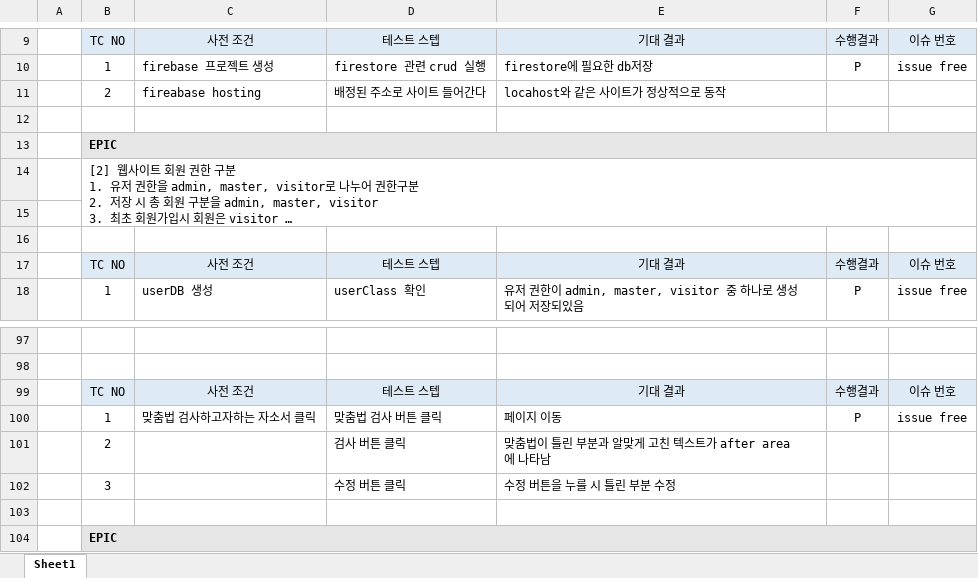
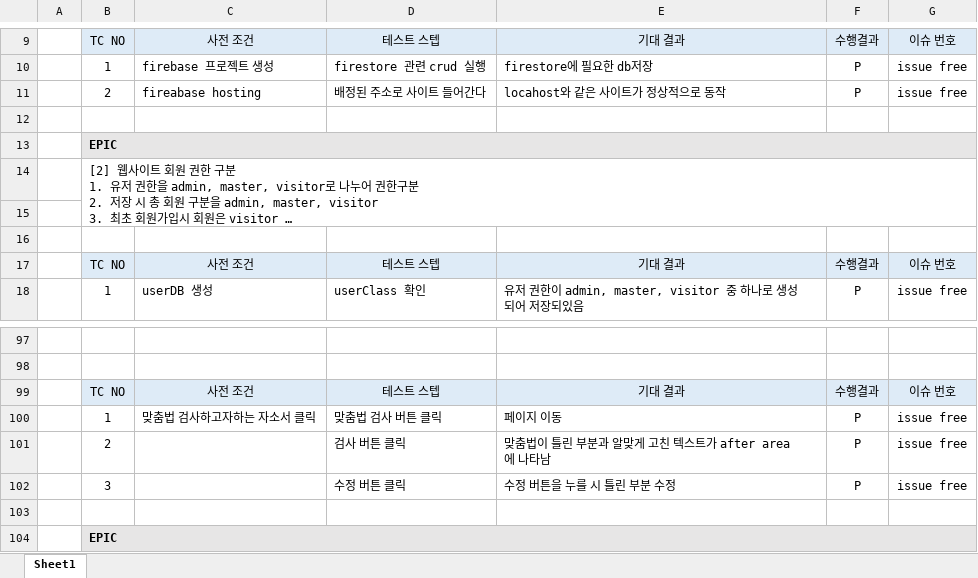
Before and after one commit to myccpb08/WEB_3rd_JJOBPlanet, an Excel workbook: 테스트케이스 최종.xlsx, sheet Sheet1, drawn as a sheet; only a part is shown, gaps mark what is left out; long unchanged cells end in …; values as stored, in another font and other column widths than the file's, no borders; the diff covers the shown part only; the diff names each change by its address in the sheet, - before the commit and + after, or states it on an @@ line.

```diff
--- a/테스트케이스 최종.xlsx (sheet Sheet1)
+++ b/테스트케이스 최종.xlsx (sheet Sheet1)
-F11: (empty)
+F11: P
-G11: (empty)
+G11: issue free
-F101:F102: (empty)
+F101:F102: P
-G101:G102: (empty)
+G101:G102: issue free
```
Also changed, not shown: 38 edited cells elsewhere in this sheet, 18 other files.
